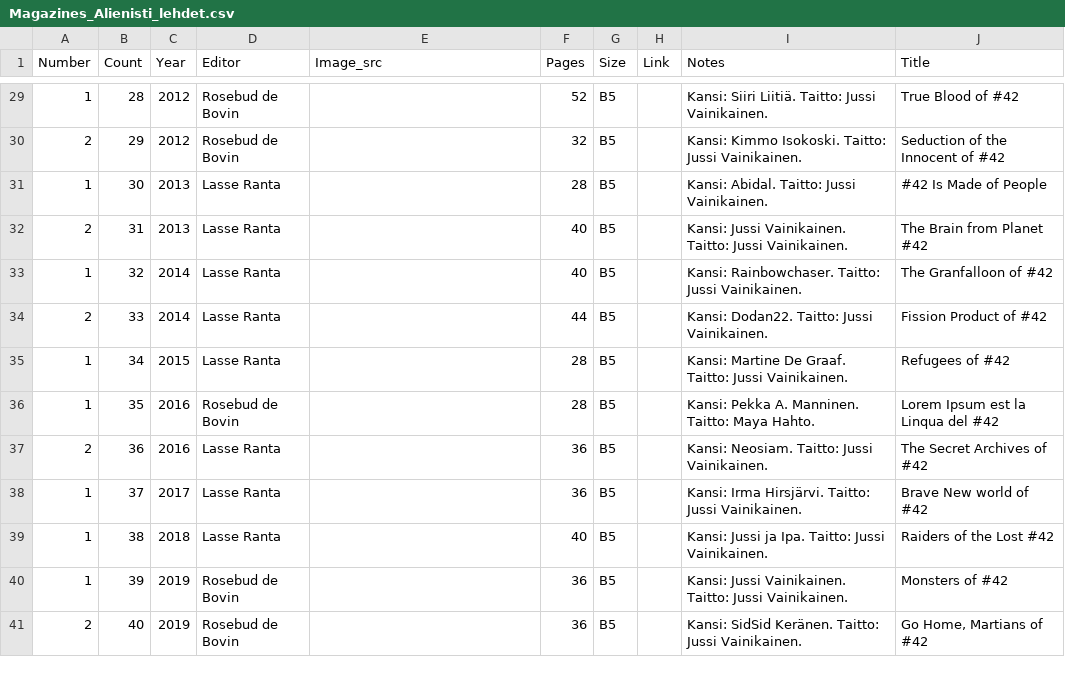
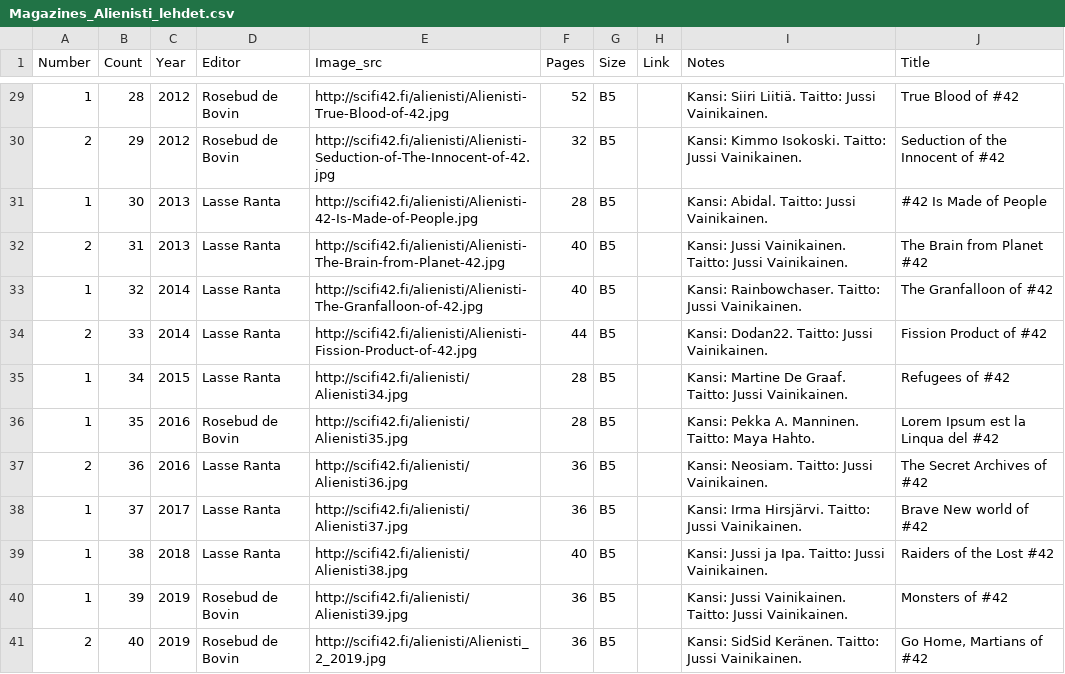
Before and after one commit to Makistos/suomisf, a CSV file: bibfiles/Magazines_Alienisti_lehdet.csv, drawn as a sheet; only a part is shown, gaps mark what is left out; the diff covers the shown part only.

```diff
--- a/bibfiles/Magazines_Alienisti_lehdet.csv
+++ b/bibfiles/Magazines_Alienisti_lehdet.csv
@@ -29,13 +29,13 @@
-1;28;2012;Rosebud de Bovin;;52;B5;;Kansi: Siiri Liitiä. Taitto: Jussi Vainikainen.;True Blood of #42
-2;29;2012;Rosebud de Bovin;;32;B5;;Kansi: Kimmo Isokoski. Taitto: Jussi Vainikainen.;Seduction of the Innocent of #42
-1;30;2013;Lasse Ranta;;28;B5;;Kansi: Abidal. Taitto: Jussi Vainikainen.;#42 Is Made of People
-2;31;2013;Lasse Ranta;;40;B5;;Kansi: Jussi Vainikainen. Taitto: Jussi Vainikainen.;The Brain from Planet #42
-1;32;2014;Lasse Ranta;;40;B5;;Kansi: Rainbowchaser. Taitto: Jussi Vainikainen.;The Granfalloon of #42
-2;33;2014;Lasse Ranta;;44;B5;;Kansi: Dodan22. Taitto: Jussi Vainikainen.;Fission Product of #42
-1;34;2015;Lasse Ranta;;28;B5;;Kansi: Martine De Graaf. Taitto: Jussi Vainikainen.;Refugees of #42
-1;35;2016;Rosebud de Bovin;;28;B5;;Kansi: Pekka A. Manninen. Taitto: Maya Hahto.;Lorem Ipsum est la Linqua del #42
-2;36;2016;Lasse Ranta;;36;B5;;Kansi: Neosiam. Taitto: Jussi Vainikainen.;The Secret Archives of #42
-1;37;2017;Lasse Ranta;;36;B5;;Kansi: Irma Hirsjärvi. Taitto: Jussi Vainikainen.;Brave New world of #42
-1;38;2018;Lasse Ranta;;40;B5;;Kansi: Jussi ja Ipa. Taitto: Jussi Vainikainen.;Raiders of the Lost #42
-1;39;2019;Rosebud de Bovin;;36;B5;;Kansi: Jussi Vainikainen. Taitto: Jussi Vainikainen.;Monsters of #42
-2;40;2019;Rosebud de Bovin;;36;B5;;Kansi: SidSid Keränen. Taitto: Jussi Vainikainen.;Go Home, Martians of #42
+1;28;2012;Rosebud de Bovin;http://scifi42.fi/alienisti/Alienisti-True-Blood-of-42.jpg;52;B5;;Kansi: Siiri Liitiä. Taitto: Jussi Vainikainen.;True Blood of #42
+2;29;2012;Rosebud de Bovin;http://scifi42.fi/alienisti/Alienisti-Seduction-of-The-Innocent-of-42.jpg;32;B5;;Kansi: Kimmo Isokoski. Taitto: Jussi Vainikainen.;Seduction of the Innocent of #42
+1;30;2013;Lasse Ranta;http://scifi42.fi/alienisti/Alienisti-42-Is-Made-of-People.jpg;28;B5;;Kansi: Abidal. Taitto: Jussi Vainikainen.;#42 Is Made of People
+2;31;2013;Lasse Ranta;http://scifi42.fi/alienisti/Alienisti-The-Brain-from-Planet-42.jpg;40;B5;;Kansi: Jussi Vainikainen. Taitto: Jussi Vainikainen.;The Brain from Planet #42
+1;32;2014;Lasse Ranta;http://scifi42.fi/alienisti/Alienisti-The-Granfalloon-of-42.jpg;40;B5;;Kansi: Rainbowchaser. Taitto: Jussi Vainikainen.;The Granfalloon of #42
+2;33;2014;Lasse Ranta;http://scifi42.fi/alienisti/Alienisti-Fission-Product-of-42.jpg;44;B5;;Kansi: Dodan22. Taitto: Jussi Vainikainen.;Fission Product of #42
+1;34;2015;Lasse Ranta;http://scifi42.fi/alienisti/Alienisti34.jpg;28;B5;;Kansi: Martine De Graaf. Taitto: Jussi Vainikainen.;Refugees of #42
+1;35;2016;Rosebud de Bovin;http://scifi42.fi/alienisti/Alienisti35.jpg;28;B5;;Kansi: Pekka A. Manninen. Taitto: Maya Hahto.;Lorem Ipsum est la Linqua del #42
+2;36;2016;Lasse Ranta;http://scifi42.fi/alienisti/Alienisti36.jpg;36;B5;;Kansi: Neosiam. Taitto: Jussi Vainikainen.;The Secret Archives of #42
+1;37;2017;Lasse Ranta;http://scifi42.fi/alienisti/Alienisti37.jpg;36;B5;;Kansi: Irma Hirsjärvi. Taitto: Jussi Vainikainen.;Brave New world of #42
+1;38;2018;Lasse Ranta;http://scifi42.fi/alienisti/Alienisti38.jpg;40;B5;;Kansi: Jussi ja Ipa. Taitto: Jussi Vainikainen.;Raiders of the Lost #42
+1;39;2019;Rosebud de Bovin;http://scifi42.fi/alienisti/Alienisti39.jpg;36;B5;;Kansi: Jussi Vainikainen. Taitto: Jussi Vainikainen.;Monsters of #42
+2;40;2019;Rosebud de Bovin;http://scifi42.fi/alienisti/Alienisti_2_2019.jpg;36;B5;;Kansi: SidSid Keränen. Taitto: Jussi Vainikainen.;Go Home, Martians of #42
```
Also changed, not shown: 27 edited cells elsewhere in this file, 12 other files.
